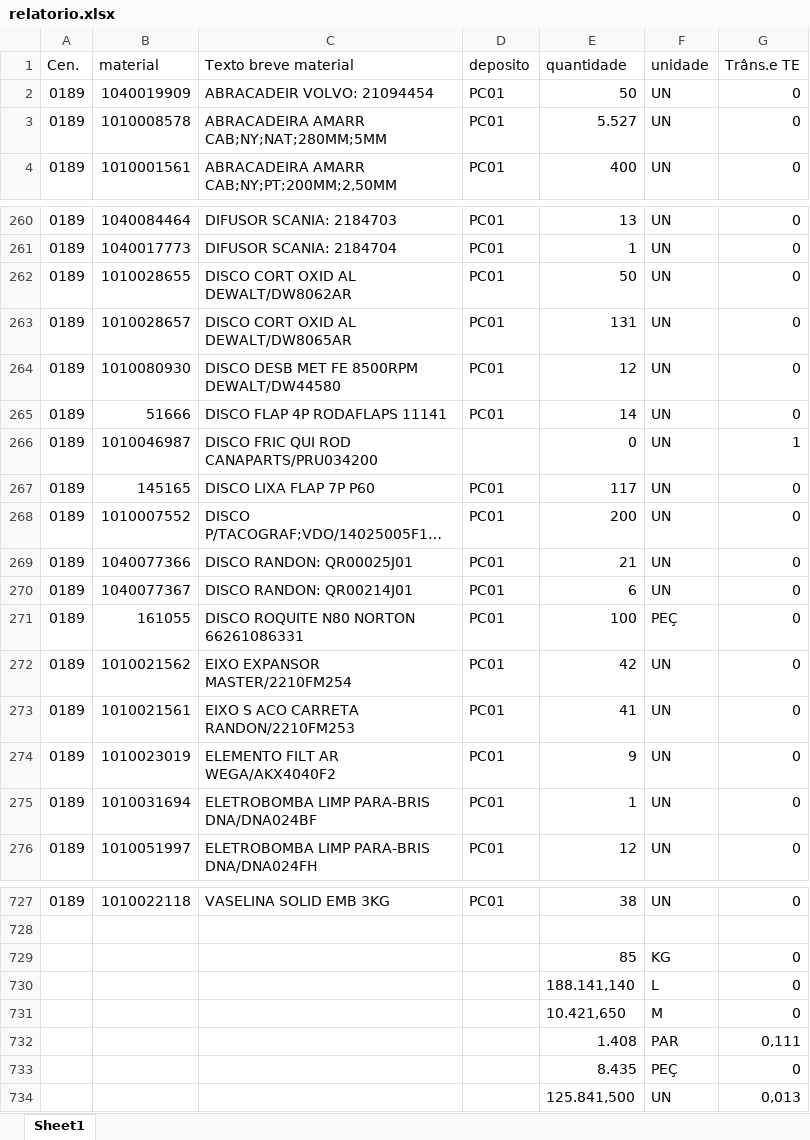
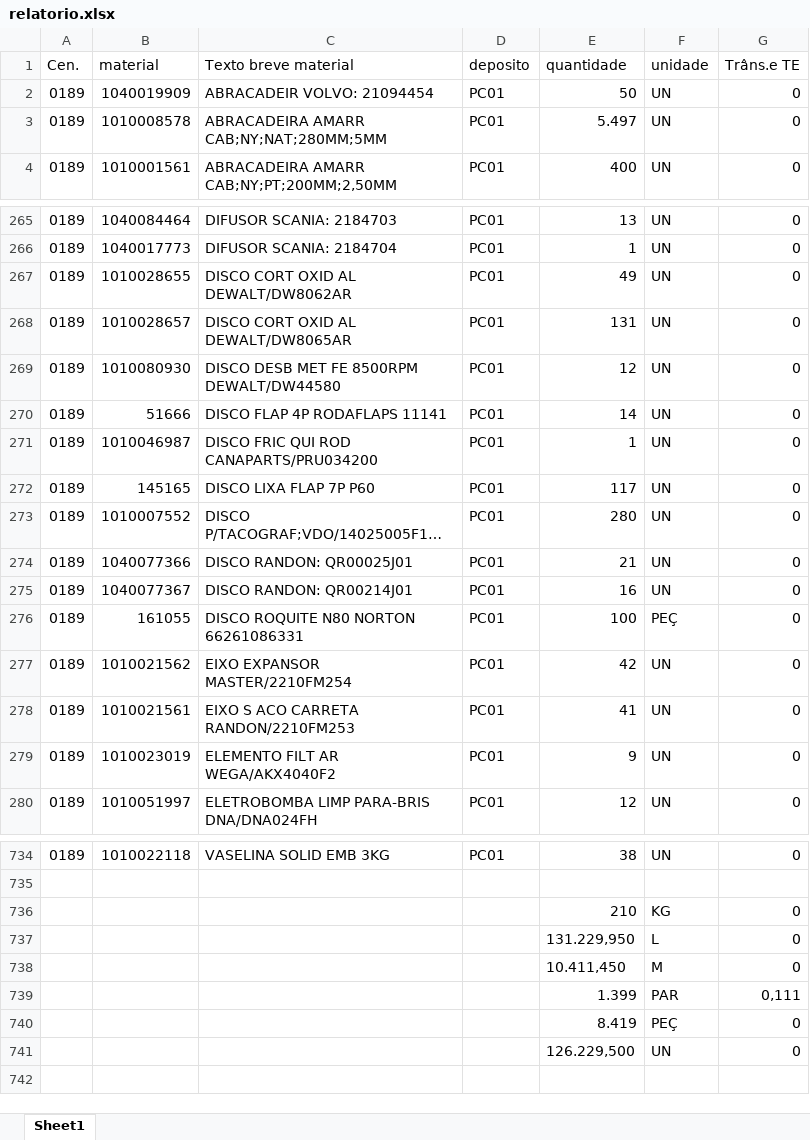
Before and after one commit to hiagogabrielga/catalogoPecasPCM, an Excel workbook: dados-catalago-pcm-interno/relatorio.xlsx, sheet Sheet1, drawn as a sheet; only a part is shown, gaps mark what is left out; long unchanged cells end in …; values as stored, in another font and other column widths than the file's, no cell formats; removed rows and columns are numbered as before the commit, all else as after; the diff covers the shown part only; the diff names each change by its address in the sheet, - before the commit and + after, or states it on an @@ line.

```diff
--- a/dados-catalago-pcm-interno/relatorio.xlsx (sheet Sheet1)
+++ b/dados-catalago-pcm-interno/relatorio.xlsx (sheet Sheet1)
-E3 (quantidade): 5.527
+E3 (quantidade): 5.497
-E267 (quantidade): 50
+E267 (quantidade): 49
-D271 (deposito): (empty)
+D271 (deposito): PC01
-E271 (quantidade): 0
+E271 (quantidade): 1
-G271 (Trâns.e TE): 1
+G271 (Trâns.e TE): 0
-E273 (quantidade): 200
+E273 (quantidade): 280
-E275 (quantidade): 6
+E275 (quantidade): 16
-row 275: 0189 | 1010031694 | ELETROBOMBA LIMP PARA-BRIS DNA/DNA024BF | PC01 | 1 | UN | 0
-E736 (quantidade): 85
+E736 (quantidade): 210
-E737 (quantidade): 188.141,140
+E737 (quantidade): 131.229,950
-E738 (quantidade): 10.421,650
+E738 (quantidade): 10.411,450
-E739 (quantidade): 1.408
+E739 (quantidade): 1.399
-E740 (quantidade): 8.435
+E740 (quantidade): 8.419
-row 734:  |  |  |  | 125.841,500 | UN | 0,013
+row 741:  |  |  |  | 126.229,500 | UN | 0
```
Also changed, not shown: 8 added rows and 131 edited cells elsewhere in this sheet, cell formats, 1 other file.
